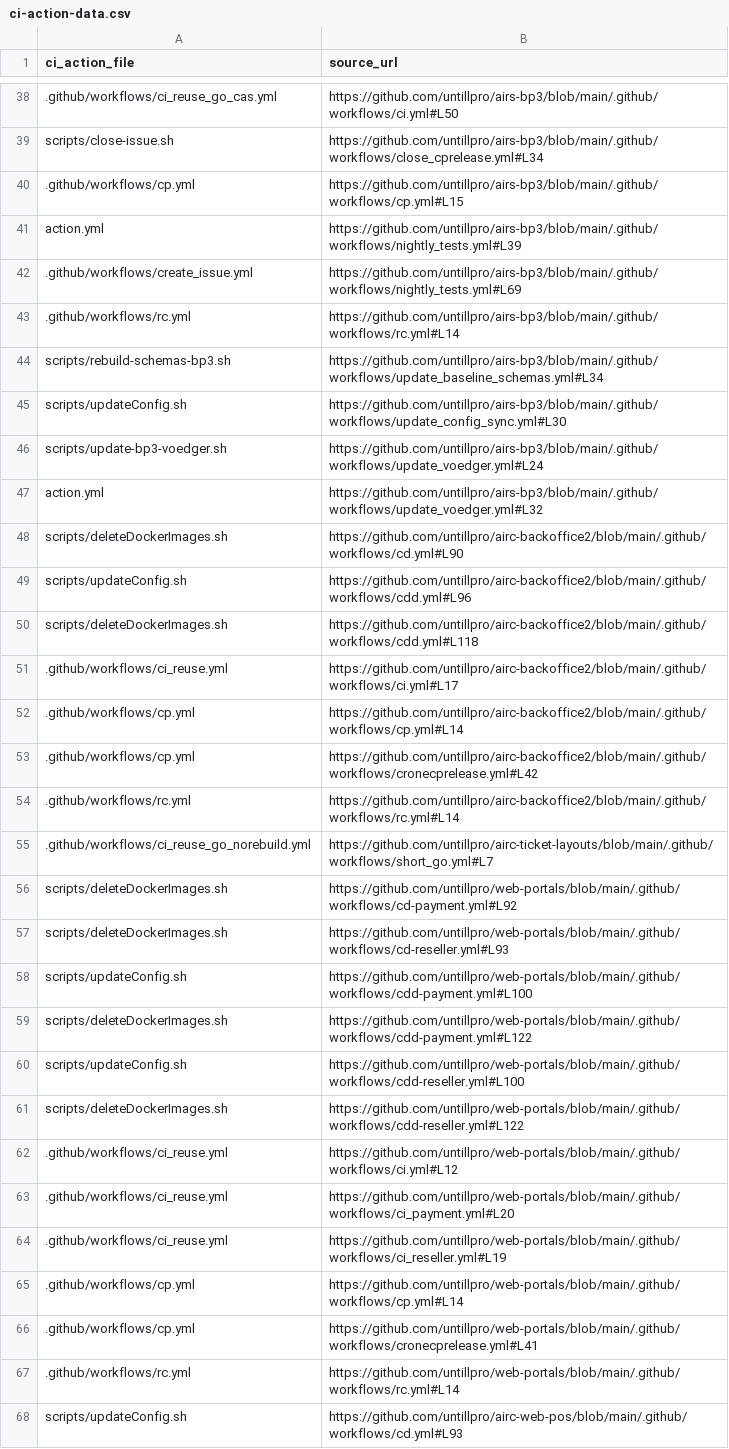
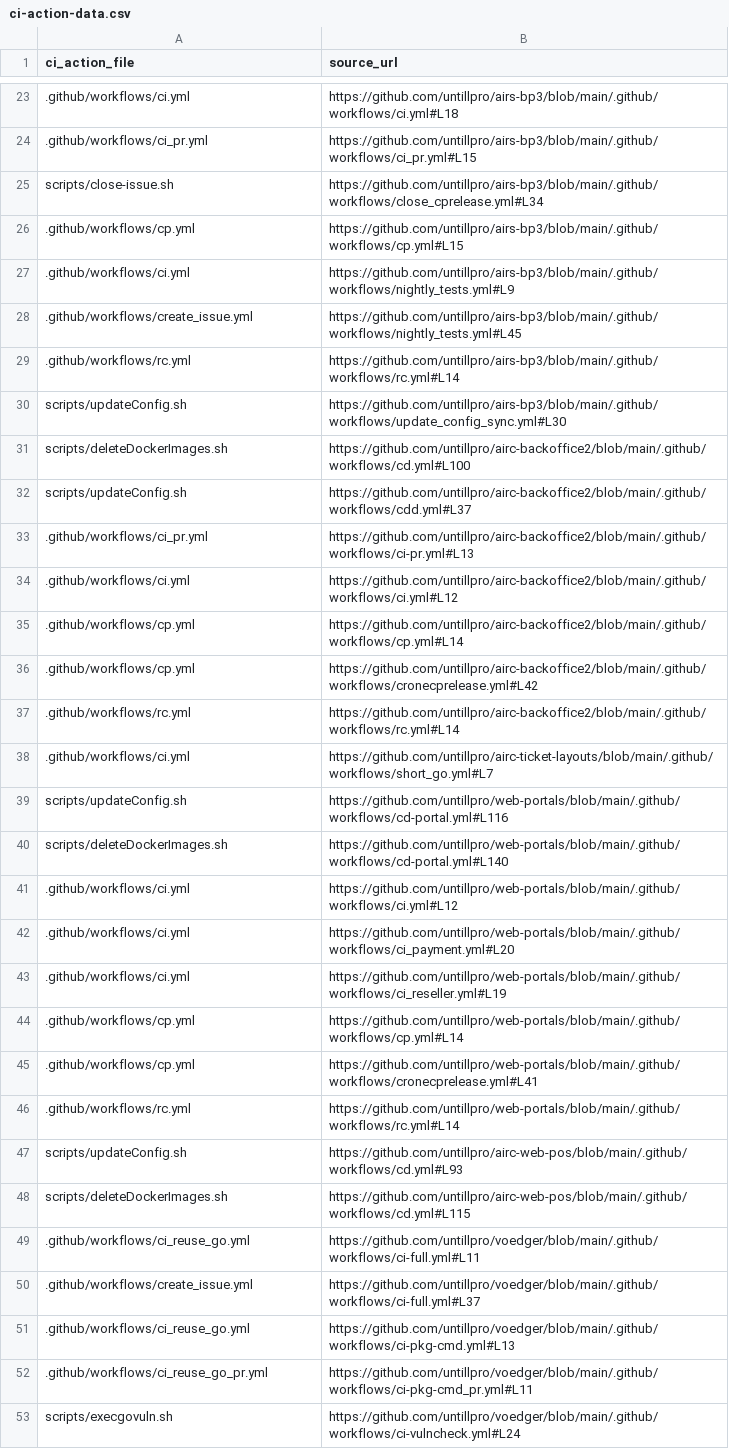
Before and after one commit to untillpro/ci-action, a CSV file: docs/scripts/ci-action-data.csv, drawn as a sheet; only a part is shown, gaps mark what is left out; the shorter side is filled out with more unchanged rows; removed rows and columns are numbered as before the commit, all else as after; the diff covers the shown part only; the diff names each change by its address in the sheet, - before the commit and + after, or states it on an @@ line.

```diff
--- a/docs/scripts/ci-action-data.csv
+++ b/docs/scripts/ci-action-data.csv
+row 23: .github/workflows/ci.yml | https://github.com/untillpro/airs-bp3/blob/main/.github/workflows/ci.yml#L18
-A24 (ci_action_file): .github/workflows/ci_reuse_go_cas.yml
+A24 (ci_action_file): .github/workflows/ci_pr.yml
-B24 (source_url): https://github.com/untillpro/airs-bp3/blob/main/.github/workflows/ci.yml#L50
+B24 (source_url): https://github.com/untillpro/airs-bp3/blob/main/.github/workflows/ci_pr.yml#L15
-row 41: action.yml | https://github.com/untillpro/airs-bp3/blob/main/.github/workflows/nightly_tests.yml#L39
+row 27: .github/workflows/ci.yml | https://github.com/untillpro/airs-bp3/blob/main/.github/workflows/nightly_tests.yml#L9
-B28 (source_url): https://github.com/untillpro/airs-bp3/blob/main/.github/workflows/nightly_tests.yml#L69
+B28 (source_url): https://github.com/untillpro/airs-bp3/blob/main/.github/workflows/nightly_tests.yml#L45
-row 44: scripts/rebuild-schemas-bp3.sh | https://github.com/untillpro/airs-bp3/blob/main/.github/workflows/update_baseline_schemas.yml#L34
-row 46: scripts/update-bp3-voedger.sh | https://github.com/untillpro/airs-bp3/blob/main/.github/workflows/update_voedger.yml#L24
-row 47: action.yml | https://github.com/untillpro/airs-bp3/blob/main/.github/workflows/update_voedger.yml#L32
-B31 (source_url): https://github.com/untillpro/airc-backoffice2/blob/main/.github/workflows/cd.yml#L90
+B31 (source_url): https://github.com/untillpro/airc-backoffice2/blob/main/.github/workflows/cd.yml#L100
-B32 (source_url): https://github.com/untillpro/airc-backoffice2/blob/main/.github/workflows/cdd.yml#L96
+B32 (source_url): https://github.com/untillpro/airc-backoffice2/blob/main/.github/workflows/cdd.yml#L37
-row 50: scripts/deleteDockerImages.sh | https://github.com/untillpro/airc-backoffice2/blob/main/.github/workflows/cdd.yml#L118
+row 33: .github/workflows/ci_pr.yml | https://github.com/untillpro/airc-backoffice2/blob/main/.github/workflows/ci-pr.yml#L13
-A34 (ci_action_file): .github/workflows/ci_reuse.yml
+A34 (ci_action_file): .github/workflows/ci.yml
-B34 (source_url): https://github.com/untillpro/airc-backoffice2/blob/main/.github/workflows/ci.yml#L17
+B34 (source_url): https://github.com/untillpro/airc-backoffice2/blob/main/.github/workflows/ci.yml#L12
-A38 (ci_action_file): .github/workflows/ci_reuse_go_norebuild.yml
+A38 (ci_action_file): .github/workflows/ci.yml
-row 56: scripts/deleteDockerImages.sh | https://github.com/untillpro/web-portals/blob/main/.github/workflows/cd-payment.yml#L92
-row 57: scripts/deleteDockerImages.sh | https://github.com/untillpro/web-portals/blob/main/.github/workflows/cd-reseller.yml#L93
-B39 (source_url): https://github.com/untillpro/web-portals/blob/main/.github/workflows/cdd-payment.yml#L100
+B39 (source_url): https://github.com/untillpro/web-portals/blob/main/.github/workflows/cd-portal.yml#L116
-B40 (source_url): https://github.com/untillpro/web-portals/blob/main/.github/workflows/cdd-payment.yml#L122
+B40 (source_url): https://github.com/untillpro/web-portals/blob/main/.github/workflows/cd-portal.yml#L140
-row 60: scripts/updateConfig.sh | https://github.com/untillpro/web-portals/blob/main/.github/workflows/cdd-reseller.yml#L100
-row 61: scripts/deleteDockerImages.sh | https://github.com/untillpro/web-portals/blob/main/.github/workflows/cdd-reseller.yml#L122
-A41:A43 (ci_action_file): .github/workflows/ci_reuse.yml
+A41:A43 (ci_action_file): .github/workflows/ci.yml
```
Also changed, not shown: 7 added rows, 28 removed rows and 10 edited cells elsewhere in this file, 1 other file.
